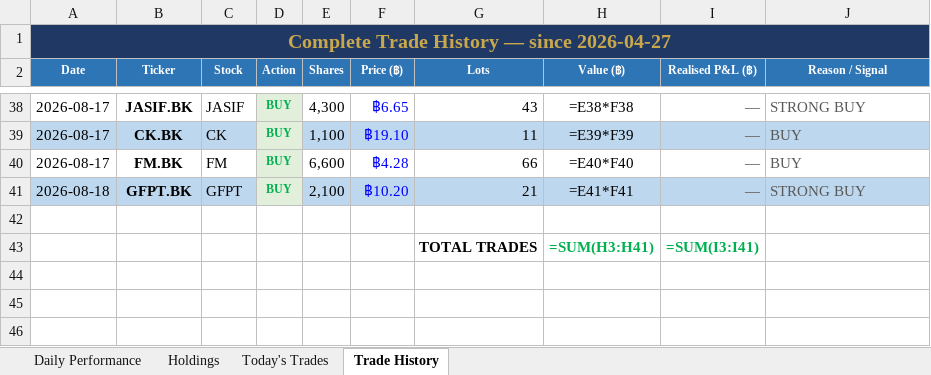
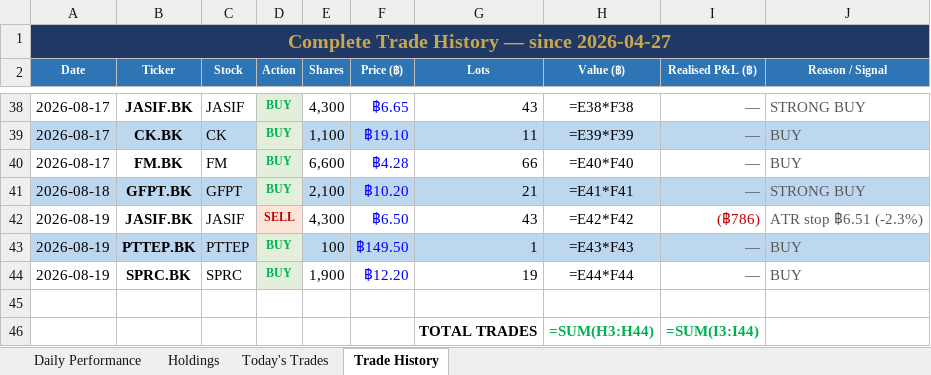
Before and after one commit to PP8825/thai-set-trading, an Excel workbook: Portfolio_Reports/Portfolio_Master.xlsx, sheet Trade History, drawn as a sheet; only a part is shown, gaps mark what is left out; values as stored, in another font and other column widths than the file's, no borders; formulas without a stored value are shown as written; addresses are those after the commit; the diff names each change by its address in the sheet, - before the commit and + after, or states it on an @@ line.

```diff
--- a/Portfolio_Reports/Portfolio_Master.xlsx (sheet Trade History)
+++ b/Portfolio_Reports/Portfolio_Master.xlsx (sheet Trade History)
+row 42: 2026-08-19 | JASIF.BK | JASIF | SELL | 4,300 | ฿6.50 | 43 | =E42*F42 | (฿786) | ATR stop ฿6.51 (-2.3%)
+row 43: 2026-08-19 | PTTEP.BK | PTTEP | BUY | 100 | ฿149.50 | 1 | =E43*F43 | — | BUY
+row 44: 2026-08-19 | SPRC.BK | SPRC | BUY | 1,900 | ฿12.20 | 19 | =E44*F44 | — | BUY
-H46 (Value (฿)): =SUM(H3:H41)
+H46 (Value (฿)): =SUM(H3:H44)
-I46 (Realised P&L (฿)): =SUM(I3:I41)
+I46 (Realised P&L (฿)): =SUM(I3:I44)
```
Also changed, not shown: sheet Holdings, sheet Daily Performance, sheet Today's Trades, 1 other file.
